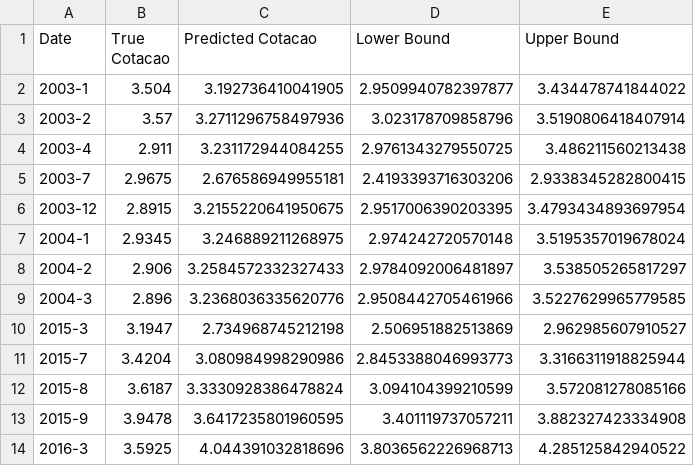
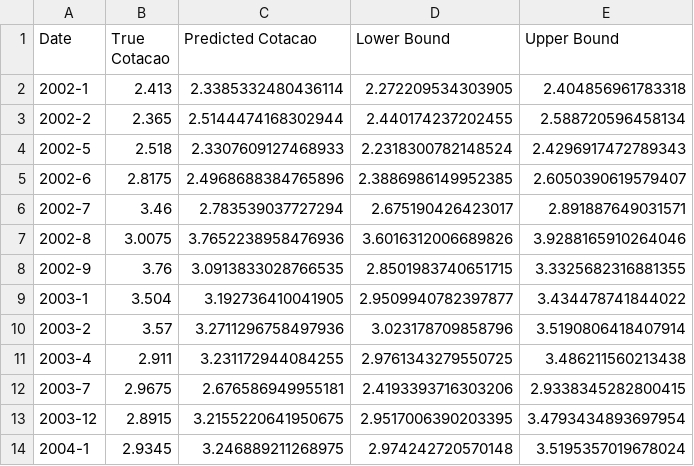
Before and after one commit to franciscomateus0119/amaprob_trab_final, a CSV file: Outliers/Bayesian_Regression_Outliers_2std.csv, drawn as a sheet; only a part is shown; the shorter side is filled out with more unchanged rows; the diff names each change by its address in the sheet, - before the commit and + after, or states it on an @@ line.

```diff
--- a/Outliers/Bayesian_Regression_Outliers_2std.csv
+++ b/Outliers/Bayesian_Regression_Outliers_2std.csv
+row 2: 2002-1 | 2.413 | 2.3385332480436114 | 2.272209534303905 | 2.404856961783318
+row 3: 2002-2 | 2.365 | 2.5144474168302944 | 2.440174237202455 | 2.588720596458134
+row 4: 2002-5 | 2.518 | 2.3307609127468933 | 2.2318300782148524 | 2.4296917472789343
+row 5: 2002-6 | 2.8175 | 2.4968688384765896 | 2.3886986149952385 | 2.6050390619579407
+row 6: 2002-7 | 3.46 | 2.783539037727294 | 2.675190426423017 | 2.891887649031571
+row 7: 2002-8 | 3.0075 | 3.7652238958476936 | 3.6016312006689826 | 3.9288165910264046
+row 8: 2002-9 | 3.76 | 3.0913833028766535 | 2.8501983740651715 | 3.3325682316881355
```
Also changed, not shown: Outliers/Bayesian_Regression_Outliers_1.5std.csv, Outliers/Bayesian_Regression_Outliers_2.5std.csv, 21 other files.
